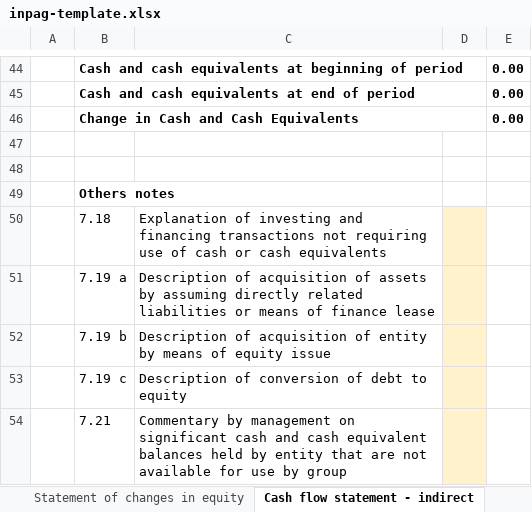
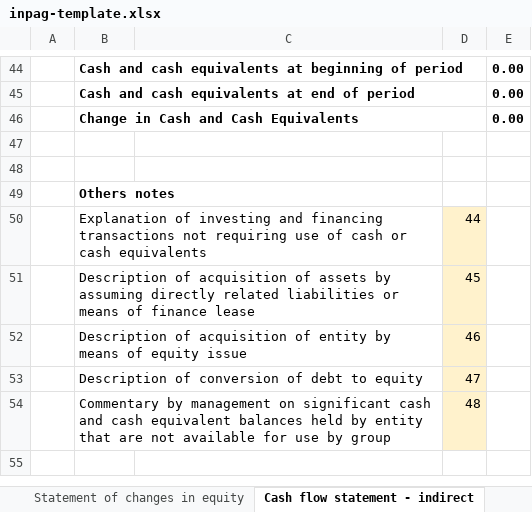
Before and after one commit to BananaAccounting/Universal, an Excel workbook: noprofit/en/11255/inpag-template.xlsx, sheet Cash flow statement - indirect, drawn as a sheet; only a part is shown, gaps mark what is left out; values as stored, in another font and other column widths than the file's, no borders; removed rows and columns are numbered as before the commit, all else as after; the diff names each change by its address in the sheet, - before the commit and + after, or states it on an @@ line.

```diff
--- a/noprofit/en/11255/inpag-template.xlsx (sheet Cash flow statement - indirect)
+++ b/noprofit/en/11255/inpag-template.xlsx (sheet Cash flow statement - indirect)
-row 50:  | 7.18 | Explanation of investing and financing transactions not requiring use of cash or cash equivalents
-row 51:  | 7.19 a | Description of acquisition of assets by assuming directly related liabilities or means of finance lease
-row 52:  | 7.19 b | Description of acquisition of entity by means of equity issue
-row 53:  | 7.19 c | Description of conversion of debt to equity
-row 54:  | 7.21 | Commentary by management on significant cash and cash equivalent balances held by entity that are not available for use by group
+row 50:  | Explanation of investing and financing transactions not requiring use of cash or cash equivalents |  | 44
+row 51:  | Description of acquisition of assets by assuming directly related liabilities or means of finance lease |  | 45
+row 52:  | Description of acquisition of entity by means of equity issue |  | 46
+row 53:  | Description of conversion of debt to equity |  | 47
+row 54:  | Commentary by management on significant cash and cash equivalent balances held by entity that are not available for use by group |  | 48
```
Also changed, not shown: sheet Notes of cash flow statement, formulas that keep their value.
